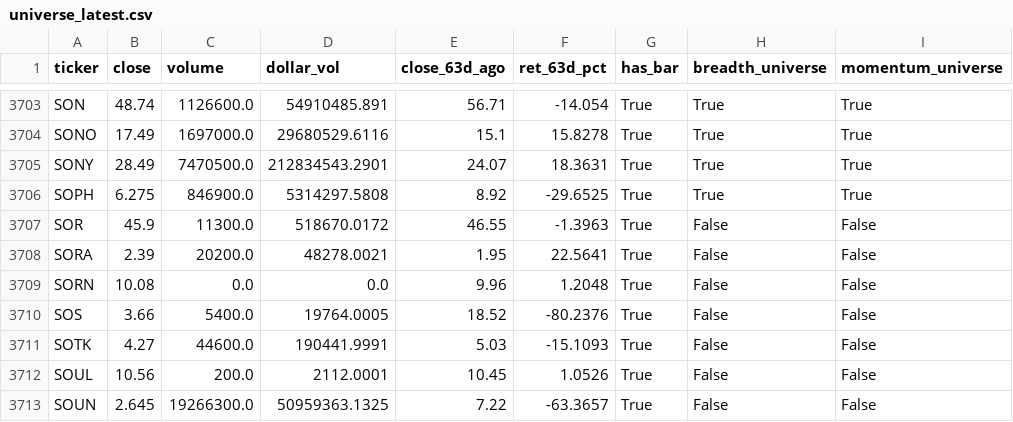
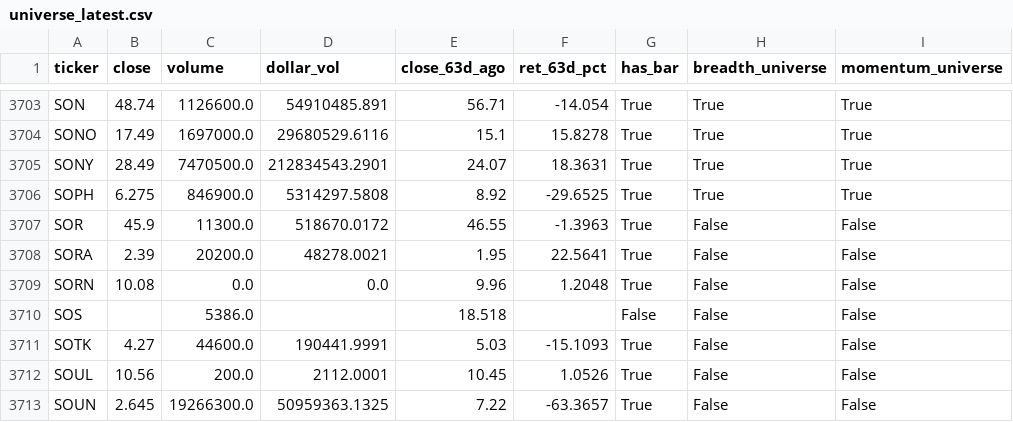
Before and after one commit to matt-manus/daily-market-summary, a CSV file: data/monitor/universe_latest.csv, drawn as a sheet; only a part is shown, gaps mark what is left out; the diff names each change by its address in the sheet, - before the commit and + after, or states it on an @@ line.

```diff
--- a/data/monitor/universe_latest.csv
+++ b/data/monitor/universe_latest.csv
-B3710 (close): 3.66
+B3710 (close): (empty)
-C3710 (volume): 5400.0
+C3710 (volume): 5386.0
-D3710 (dollar_vol): 19764.0005
+D3710 (dollar_vol): (empty)
-E3710 (close_63d_ago): 18.52
+E3710 (close_63d_ago): 18.518
-F3710 (ret_63d_pct): -80.2376
+F3710 (ret_63d_pct): (empty)
-G3710 (has_bar): True
+G3710 (has_bar): False
```
Also changed, not shown: data/monitor/breadth_history.csv, 2 other files.
